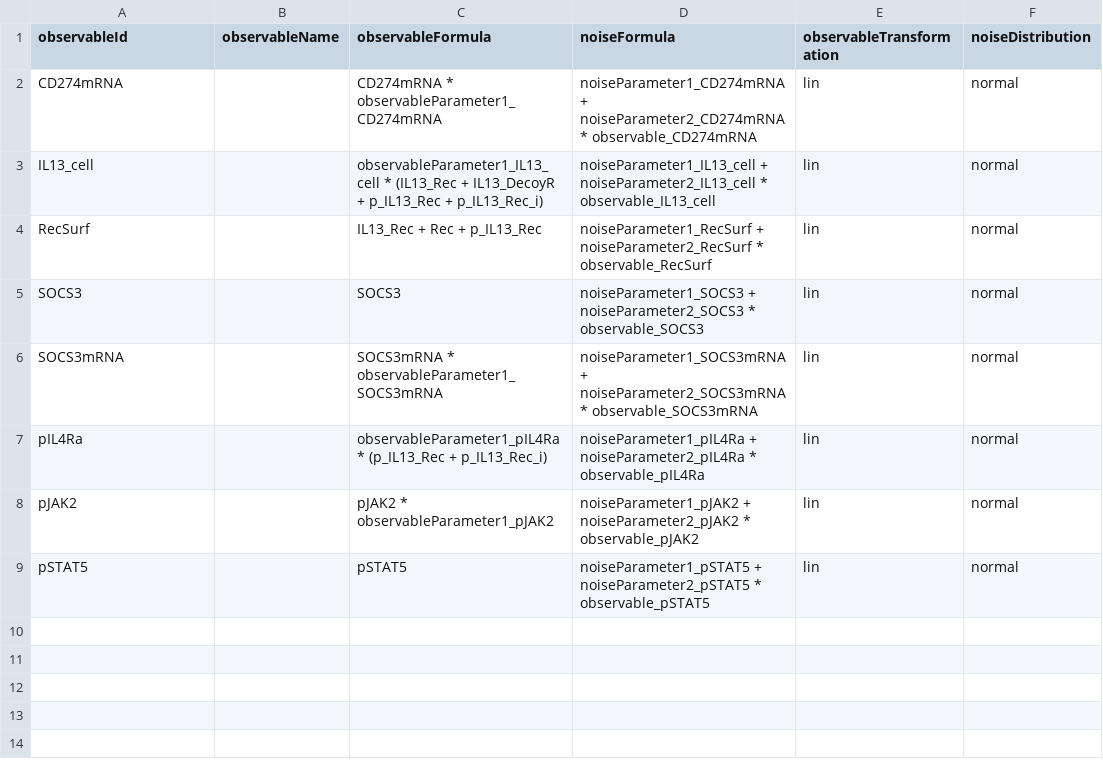
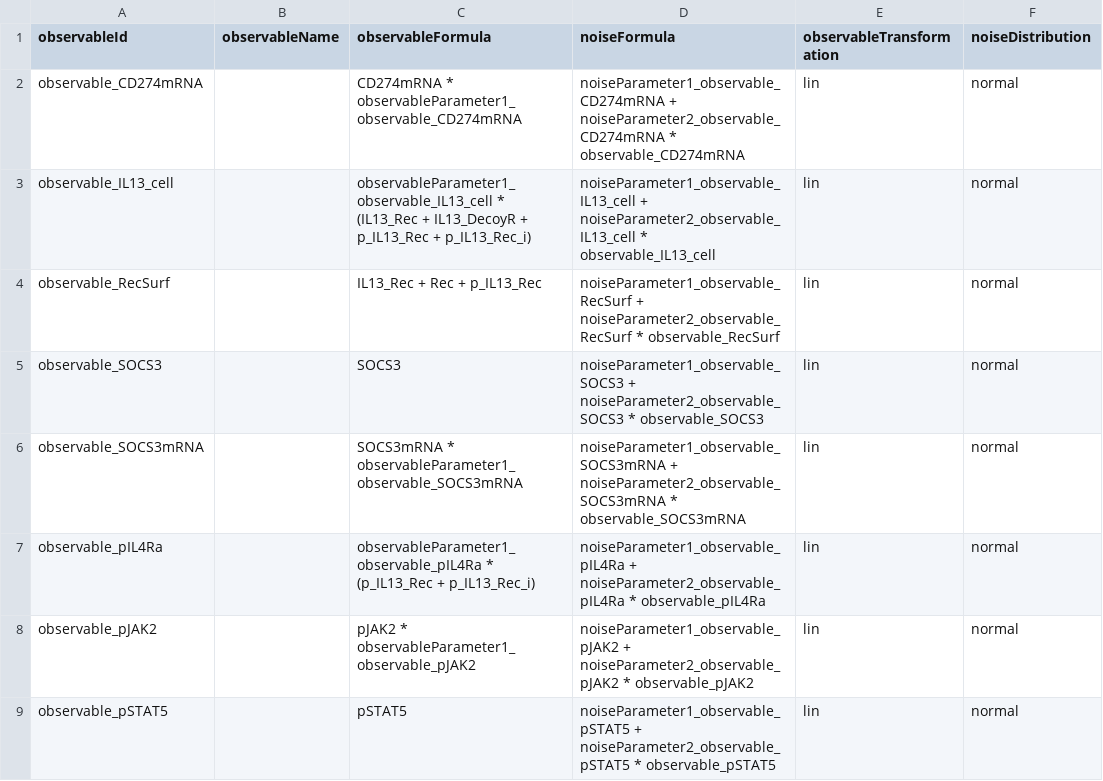
Before and after one commit to marcusrosenblatt/PEtab2dmod, a TSV file: BenchmarkModels/Raia_CancerResearch2011/observables_Raia_CancerResearch2011.tsv, drawn as a sheet.

```diff
--- a/BenchmarkModels/Raia_CancerResearch2011/observables_Raia_CancerResearch2011.tsv
+++ b/BenchmarkModels/Raia_CancerResearch2011/observables_Raia_CancerResearch2011.tsv
@@ -1,9 +1,9 @@
 observableId	observableName	observableFormula	noiseFormula	observableTransformation	noiseDistribution
-CD274mRNA		CD274mRNA * observableParameter1_CD274mRNA	noiseParameter1_CD274mRNA + noiseParameter2_CD274mRNA * observable_CD274mRNA	lin	normal
-IL13_cell		observableParameter1_IL13_cell * (IL13_Rec + IL13_DecoyR + p_IL13_Rec + p_IL13_Rec_i)	noiseParameter1_IL13_cell + noiseParameter2_IL13_cell * observable_IL13_cell	lin	normal
-RecSurf		IL13_Rec + Rec + p_IL13_Rec	noiseParameter1_RecSurf + noiseParameter2_RecSurf * observable_RecSurf	lin	normal
-SOCS3		SOCS3	noiseParameter1_SOCS3 + noiseParameter2_SOCS3 * observable_SOCS3	lin	normal
-SOCS3mRNA		SOCS3mRNA * observableParameter1_SOCS3mRNA	noiseParameter1_SOCS3mRNA + noiseParameter2_SOCS3mRNA * observable_SOCS3mRNA	lin	normal
-pIL4Ra		observableParameter1_pIL4Ra * (p_IL13_Rec + p_IL13_Rec_i)	noiseParameter1_pIL4Ra + noiseParameter2_pIL4Ra * observable_pIL4Ra	lin	normal
-pJAK2		pJAK2 * observableParameter1_pJAK2	noiseParameter1_pJAK2 + noiseParameter2_pJAK2 * observable_pJAK2	lin	normal
-pSTAT5		pSTAT5	noiseParameter1_pSTAT5 + noiseParameter2_pSTAT5 * observable_pSTAT5	lin	normal
+observable_CD274mRNA		CD274mRNA * observableParameter1_observable_CD274mRNA	noiseParameter1_observable_CD274mRNA + noiseParameter2_observable_CD274mRNA * observable_CD274mRNA	lin	normal
+observable_IL13_cell		observableParameter1_observable_IL13_cell * (IL13_Rec + IL13_DecoyR + p_IL13_Rec + p_IL13_Rec_i)	noiseParameter1_observable_IL13_cell + noiseParameter2_observable_IL13_cell * observable_IL13_cell	lin	normal
+observable_RecSurf		IL13_Rec + Rec + p_IL13_Rec	noiseParameter1_observable_RecSurf + noiseParameter2_observable_RecSurf * observable_RecSurf	lin	normal
+observable_SOCS3		SOCS3	noiseParameter1_observable_SOCS3 + noiseParameter2_observable_SOCS3 * observable_SOCS3	lin	normal
+observable_SOCS3mRNA		SOCS3mRNA * observableParameter1_observable_SOCS3mRNA	noiseParameter1_observable_SOCS3mRNA + noiseParameter2_observable_SOCS3mRNA * observable_SOCS3mRNA	lin	normal
+observable_pIL4Ra		observableParameter1_observable_pIL4Ra * (p_IL13_Rec + p_IL13_Rec_i)	noiseParameter1_observable_pIL4Ra + noiseParameter2_observable_pIL4Ra * observable_pIL4Ra	lin	normal
+observable_pJAK2		pJAK2 * observableParameter1_observable_pJAK2	noiseParameter1_observable_pJAK2 + noiseParameter2_observable_pJAK2 * observable_pJAK2	lin	normal
+observable_pSTAT5		pSTAT5	noiseParameter1_observable_pSTAT5 + noiseParameter2_observable_pSTAT5 * observable_pSTAT5	lin	normal
```
Also changed, not shown: BenchmarkModels/Raia_CancerResearch2011/measurementData_Raia_CancerResearch2011.tsv, 4 other files.
